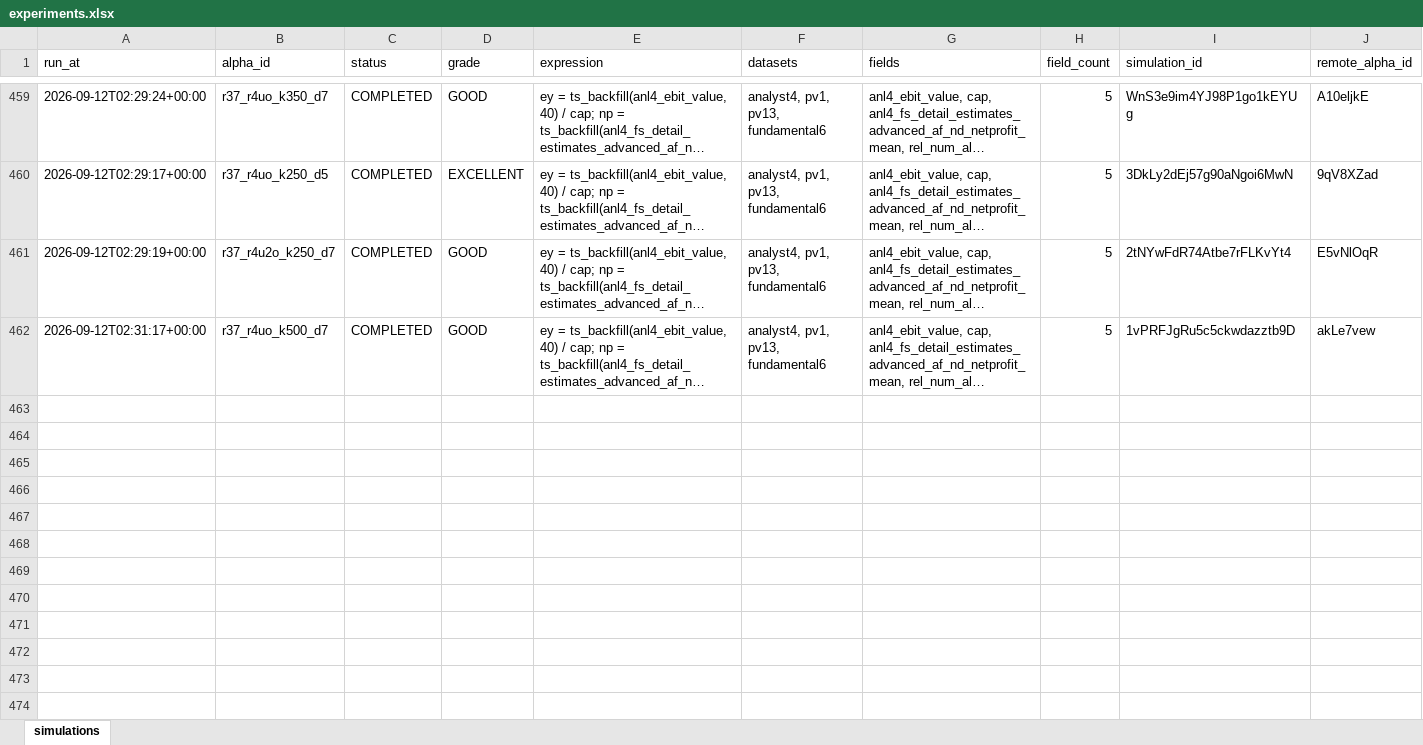
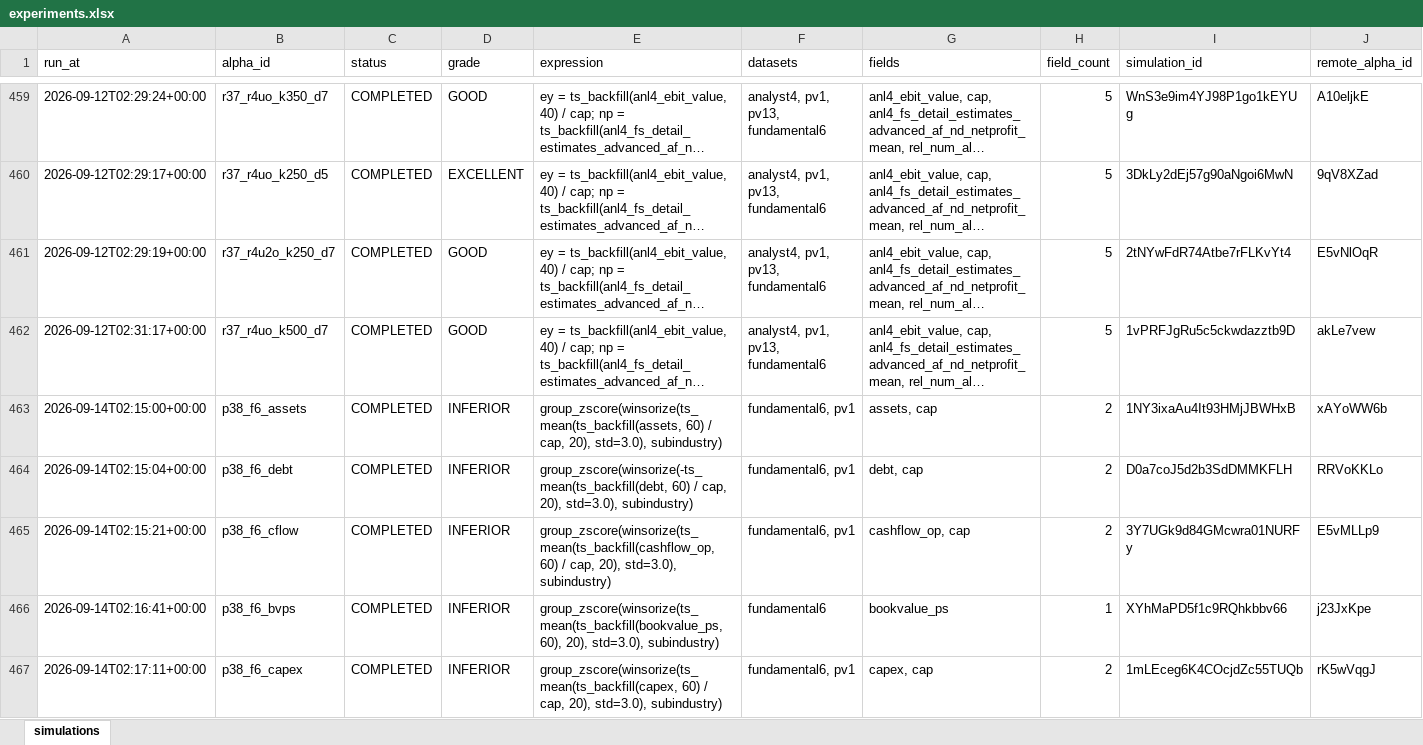
Before and after one commit to namelessawa/quant, an Excel workbook: data/experiments.xlsx, sheet simulations, drawn as a sheet; only a part is shown, gaps mark what is left out; long unchanged cells end in …; values as stored, in another font and other column widths than the file's, no borders; rows hold the shown columns only; the diff covers the shown part only; the diff names each change by its address in the sheet, - before the commit and + after, or states it on an @@ line.

Commit message:
Factor Registry v5: correlation evidence finality + field metadata + backfill complete
- Schema v5: corr_evidence_note column classifies why evidence is final
  (SELF_NEIGHBORS/SELF_PASS/SELF_FAIL/GATED:/ALREADY_SUBMITTED)
- refresh.py: platform only schedules SELF_CORRELATION when all other
  submission checks pass; failing alphas keep PENDING forever. After a
  2-attempt guard, such factors are marked terminal GATED and leave the
  backfill set (corr verdict stays UNKNOWN, never fabricated)
- mark_corr_evidence_final accepts note parameter; migrations backfill
  existing v4 rows with SELF_NEIGHBORS/SELF_PASS notes
- Report includes correlation evidence coverage section with state breakdown
- All 524 brain-linked factors now have terminal evidence (0 PENDING)
- Field metadata: 109 cached fields across 12 datasets, 84/84=100% coverage
- 955 tests pass (6 new v5 finality tests)

```diff
--- a/data/experiments.xlsx (sheet simulations)
+++ b/data/experiments.xlsx (sheet simulations)
+row 463: 2026-09-14T02:15:00+00:00 | p38_f6_assets | COMPLETED | INFERIOR | group_zscore(winsorize(ts_mean(ts_backfill(assets, 60) / cap, 20), std=3.0), subindustry) | fundamental6, pv1 | assets, cap | 2 | 1NY3ixaAu4It93HMjJBWHxB | xAYoWW6b
+row 464: 2026-09-14T02:15:04+00:00 | p38_f6_debt | COMPLETED | INFERIOR | group_zscore(winsorize(-ts_mean(ts_backfill(debt, 60) / cap, 20), std=3.0), subindustry) | fundamental6, pv1 | debt, cap | 2 | D0a7coJ5d2b3SdDMMKFLH | RRVoKKLo
+row 465: 2026-09-14T02:15:21+00:00 | p38_f6_cflow | COMPLETED | INFERIOR | group_zscore(winsorize(ts_mean(ts_backfill(cashflow_op, 60) / cap, 20), std=3.0), subindustry) | fundamental6, pv1 | cashflow_op, cap | 2 | 3Y7UGk9d84GMcwra01NURFy | E5vMLLp9
+row 466: 2026-09-14T02:16:41+00:00 | p38_f6_bvps | COMPLETED | INFERIOR | group_zscore(winsorize(ts_mean(ts_backfill(bookvalue_ps, 60), 20), std=3.0), subindustry) | fundamental6 | bookvalue_ps | 1 | XYhMaPD5f1c9RQhkbbv66 | j23JxKpe
+row 467: 2026-09-14T02:17:11+00:00 | p38_f6_capex | COMPLETED | INFERIOR | group_zscore(winsorize(ts_mean(ts_backfill(capex, 60) / cap, 20), std=3.0), subindustry) | fundamental6, pv1 | capex, cap | 2 | 1mLEceg6K4COcjdZc55TUQb | rK5wVqgJ
```
Also changed, not shown: 17 added rows elsewhere in this sheet, 19 other files.
